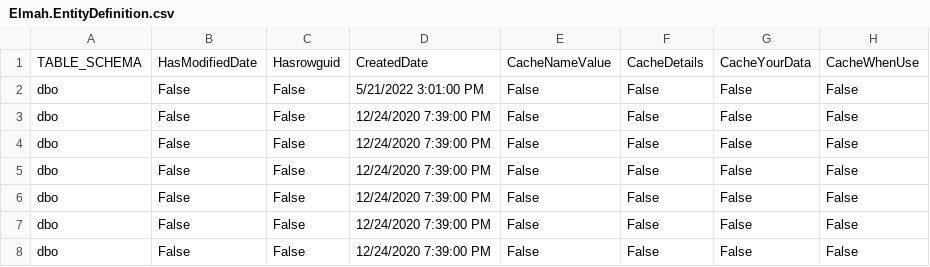
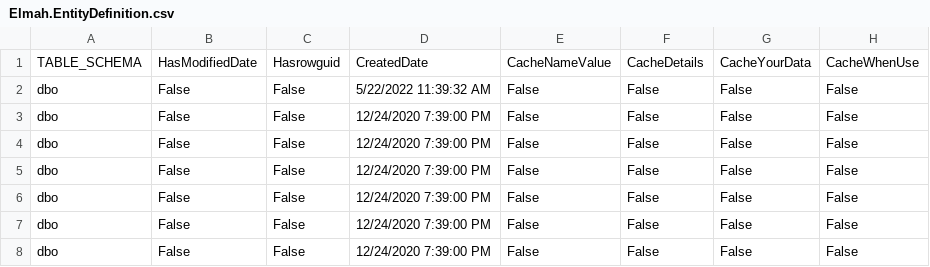
Before and after one commit to davidzhaoblog/Elmah, a CSV file: .cg/.persist/Elmah.EntityDefinition.csv, drawn as a sheet; only a part is shown; the diff names each change by its address in the sheet, - before the commit and + after, or states it on an @@ line.

```diff
--- a/.cg/.persist/Elmah.EntityDefinition.csv
+++ b/.cg/.persist/Elmah.EntityDefinition.csv
-D2: 5/21/2022 3:01:00 PM
+D2: 5/22/2022 11:39:32 AM
```
Also changed, not shown: 4 other files.
